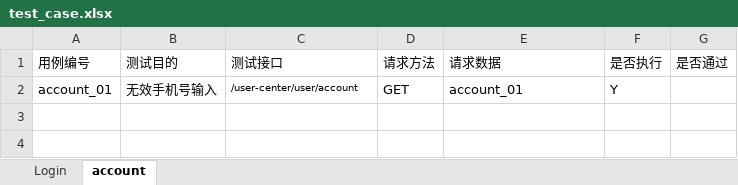
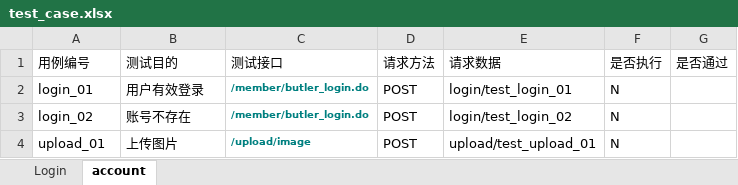
Before and after one commit to T-Xbai/AutoTestAPI, an Excel workbook: app/test_data/case_data/test_case.xlsx, sheet account, drawn as a sheet; values as stored, in another font and other column widths than the file's, no borders; removed rows and columns are numbered as before the commit, all else as after; the diff names each change by its address in the sheet, - before the commit and + after, or states it on an @@ line.

```diff
--- a/app/test_data/case_data/test_case.xlsx (sheet account)
+++ b/app/test_data/case_data/test_case.xlsx (sheet account)
-row 2: account_01 | 无效手机号输入 | /user-center/user/account | GET | account_01 | Y
+row 2: login_01 | 用户有效登录 | /member/butler_login.do | POST | login/test_login_01 | N
+row 3: login_02 | 账号不存在 | /member/butler_login.do | POST | login/test_login_02 | N
+row 4: upload_01 | 上传图片 | /upload/image | POST | upload/test_upload_01 | N
```
Also changed, not shown: 20 other files.
